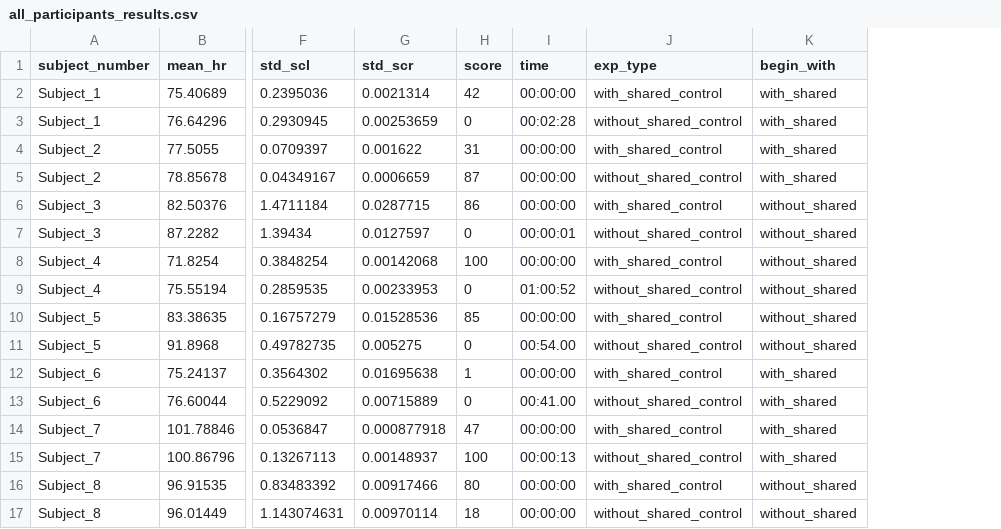
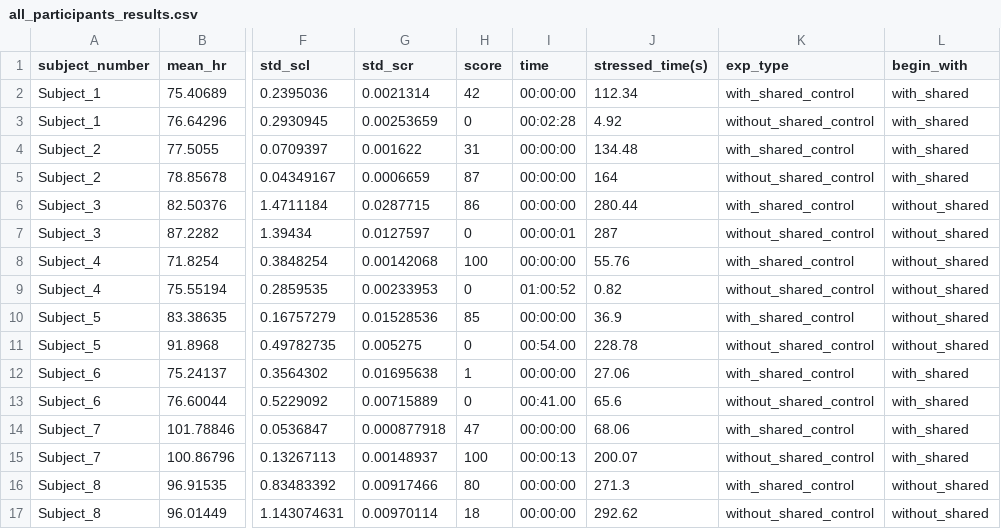
Before and after one commit to Frkncm/Dissertation_data_analysis, a CSV file: all_participants_results.csv, drawn as a sheet; only a part is shown, gaps mark what is left out; the diff names each change by its address in the sheet, - before the commit and + after, or states it on an @@ line.

```diff
--- a/all_participants_results.csv
+++ b/all_participants_results.csv
+column J (stressed_time(s)), rows 2-17: 112.34 | 4.92 | 134.48 | 164 | 280.44 | 287 | 55.76 | 0.82 | 36.9 | 228.78 | 27.06 | 65.6 | 68.06 | 200.07 | 271.3 | 292.62
```
Also changed, not shown: 4 other files.
